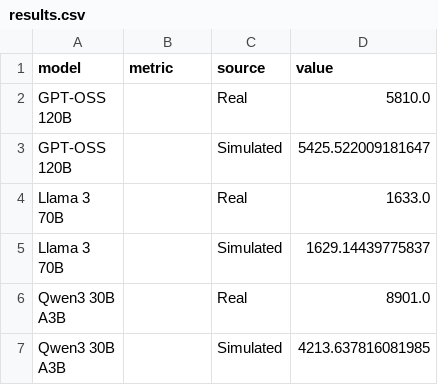
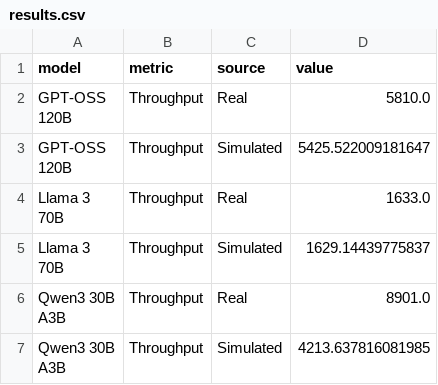
Before and after one commit to tiberiuiancu/Simulon, a CSV file: experiments/validate_bridge/results.csv, drawn as a sheet.

```diff
--- a/experiments/validate_bridge/results.csv
+++ b/experiments/validate_bridge/results.csv
@@ -1,13 +1,13 @@
 model,metric,source,value
-"GPT-OSS
-120B",,Real,5810.0
-"GPT-OSS
-120B",,Simulated,5425.522009181647
-"Llama 3
-70B",,Real,1633.0
-"Llama 3
-70B",,Simulated,1629.14439775837
-"Qwen3 30B
-A3B",,Real,8901.0
-"Qwen3 30B
-A3B",,Simulated,4213.637816081985
+"GPT-OSS
+120B",Throughput,Real,5810.0
+"GPT-OSS
+120B",Throughput,Simulated,5425.522009181647
+"Llama 3
+70B",Throughput,Real,1633.0
+"Llama 3
+70B",Throughput,Simulated,1629.14439775837
+"Qwen3 30B
+A3B",Throughput,Real,8901.0
+"Qwen3 30B
+A3B",Throughput,Simulated,4213.637816081985
```
Also changed, not shown: experiments/validate_e2e/results.csv, 3 other files.
